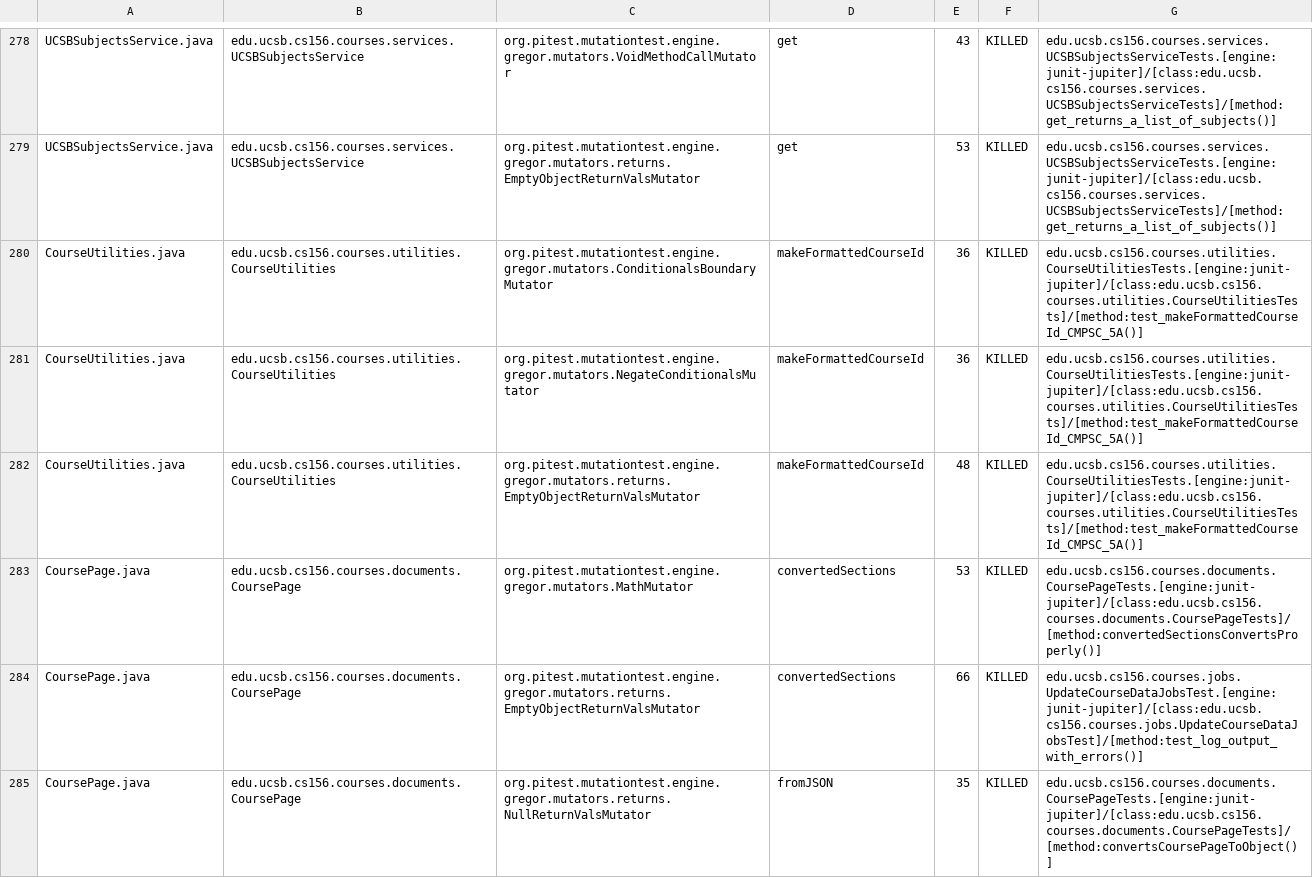
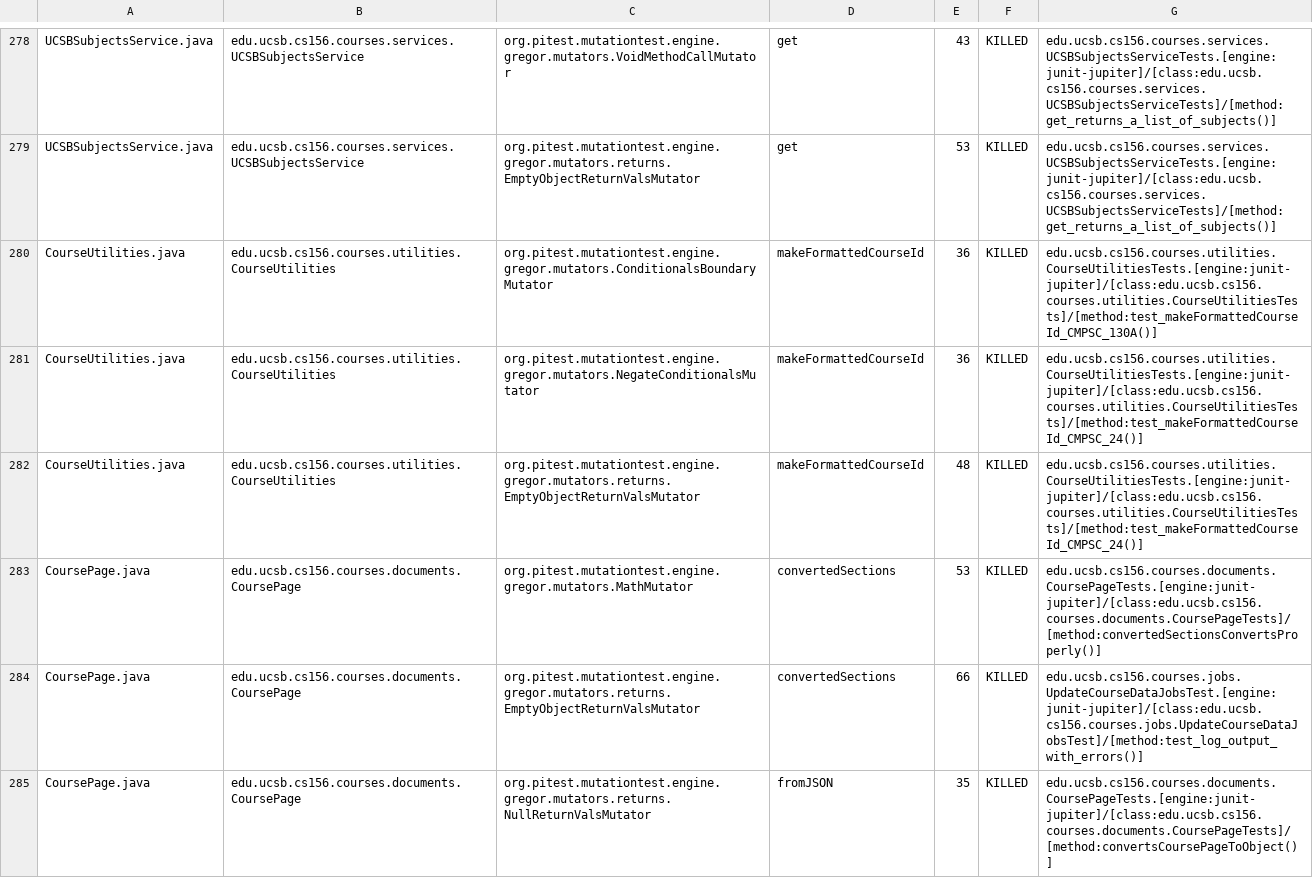
Before and after one commit to ucsb-cs156-w24/proj-courses-w24-5pm-1, a CSV file: prs/34/pitest/mutations.csv, drawn as a sheet; only a part is shown, gaps mark what is left out; the diff covers the shown part only.

Commit message:
Deploying to gh-pages from @ ucsb-cs156-w24/proj-courses-w24-5pm-1@d8a5393571c90b5cf761f98c24f391291dcb59f7 🚀

```diff
--- a/prs/34/pitest/mutations.csv
+++ b/prs/34/pitest/mutations.csv
@@ -279,5 +279,5 @@ UCSBSubjectsService.java,edu.ucsb.cs156.courses.services.UCSBSubjectsService,org
 UCSBSubjectsService.java,edu.ucsb.cs156.courses.services.UCSBSubjectsService,org.pitest.mutationtest.engine.gregor.mutators.returns.EmptyObjectReturnValsMutator,get,53,KILLED,edu.ucsb.cs156.courses.services.UCSBSubjectsServiceTests.[engine:junit-jupiter]/[class:edu.ucsb.cs156.courses.services.UCSBSubjectsServiceTests]/[method:get_returns_a_list_of_subjects()]
-CourseUtilities.java,edu.ucsb.cs156.courses.utilities.CourseUtilities,org.pitest.mutationtest.engine.gregor.mutators.ConditionalsBoundaryMutator,makeFormattedCourseId,36,KILLED,edu.ucsb.cs156.courses.utilities.CourseUtilitiesTests.[engine:junit-jupiter]/[class:edu.ucsb.cs156.courses.utilities.CourseUtilitiesTests]/[method:test_makeFormattedCourseId_CMPSC_5A()]
-CourseUtilities.java,edu.ucsb.cs156.courses.utilities.CourseUtilities,org.pitest.mutationtest.engine.gregor.mutators.NegateConditionalsMutator,makeFormattedCourseId,36,KILLED,edu.ucsb.cs156.courses.utilities.CourseUtilitiesTests.[engine:junit-jupiter]/[class:edu.ucsb.cs156.courses.utilities.CourseUtilitiesTests]/[method:test_makeFormattedCourseId_CMPSC_5A()]
-CourseUtilities.java,edu.ucsb.cs156.courses.utilities.CourseUtilities,org.pitest.mutationtest.engine.gregor.mutators.returns.EmptyObjectReturnValsMutator,makeFormattedCourseId,48,KILLED,edu.ucsb.cs156.courses.utilities.CourseUtilitiesTests.[engine:junit-jupiter]/[class:edu.ucsb.cs156.courses.utilities.CourseUtilitiesTests]/[method:test_makeFormattedCourseId_CMPSC_5A()]
+CourseUtilities.java,edu.ucsb.cs156.courses.utilities.CourseUtilities,org.pitest.mutationtest.engine.gregor.mutators.ConditionalsBoundaryMutator,makeFormattedCourseId,36,KILLED,edu.ucsb.cs156.courses.utilities.CourseUtilitiesTests.[engine:junit-jupiter]/[class:edu.ucsb.cs156.courses.utilities.CourseUtilitiesTests]/[method:test_makeFormattedCourseId_CMPSC_130A()]
+CourseUtilities.java,edu.ucsb.cs156.courses.utilities.CourseUtilities,org.pitest.mutationtest.engine.gregor.mutators.NegateConditionalsMutator,makeFormattedCourseId,36,KILLED,edu.ucsb.cs156.courses.utilities.CourseUtilitiesTests.[engine:junit-jupiter]/[class:edu.ucsb.cs156.courses.utilities.CourseUtilitiesTests]/[method:test_makeFormattedCourseId_CMPSC_24()]
+CourseUtilities.java,edu.ucsb.cs156.courses.utilities.CourseUtilities,org.pitest.mutationtest.engine.gregor.mutators.returns.EmptyObjectReturnValsMutator,makeFormattedCourseId,48,KILLED,edu.ucsb.cs156.courses.utilities.CourseUtilitiesTests.[engine:junit-jupiter]/[class:edu.ucsb.cs156.courses.utilities.CourseUtilitiesTests]/[method:test_makeFormattedCourseId_CMPSC_24()]
 CoursePage.java,edu.ucsb.cs156.courses.documents.CoursePage,org.pitest.mutationtest.engine.gregor.mutators.MathMutator,convertedSections,53,KILLED,edu.ucsb.cs156.courses.documents.CoursePageTests.[engine:junit-jupiter]/[class:edu.ucsb.cs156.courses.documents.CoursePageTests]/[method:convertedSectionsConvertsProperly()]
```
Also changed, not shown: 67 edited cells elsewhere in this file, 39 other files.
